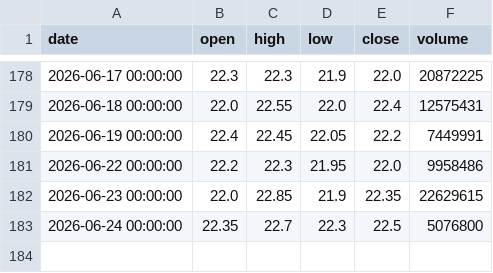
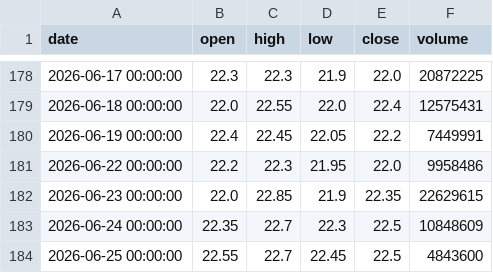
Before and after one commit to ALuong81/Find, a CSV file: data/market/ACB.csv, drawn as a sheet; only a part is shown, gaps mark what is left out.

```diff
--- a/data/market/ACB.csv
+++ b/data/market/ACB.csv
@@ -182,2 +182,3 @@ date,open,high,low,close,volume
 2026-06-23 00:00:00,22.0,22.85,21.9,22.35,22629615
-2026-06-24 00:00:00,22.35,22.7,22.3,22.5,5076800
+2026-06-24 00:00:00,22.35,22.7,22.3,22.5,10848609
+2026-06-25 00:00:00,22.55,22.7,22.45,22.5,4843600
```
Also changed, not shown: data/market/AGG.csv, data/market/AGR.csv, 15 other files.
